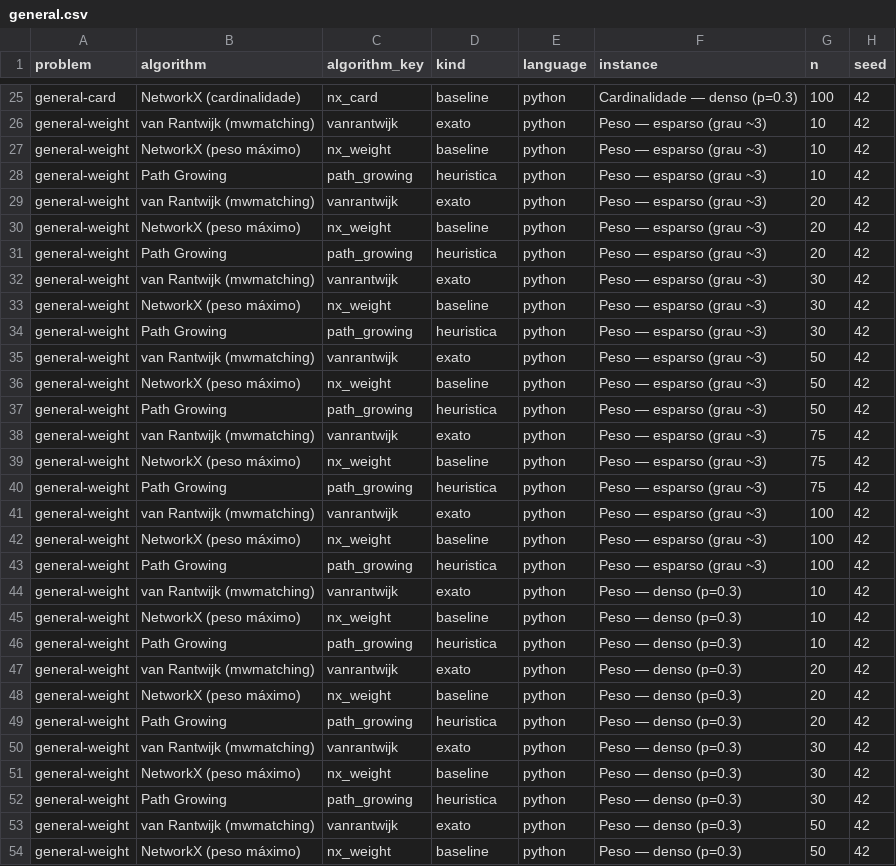
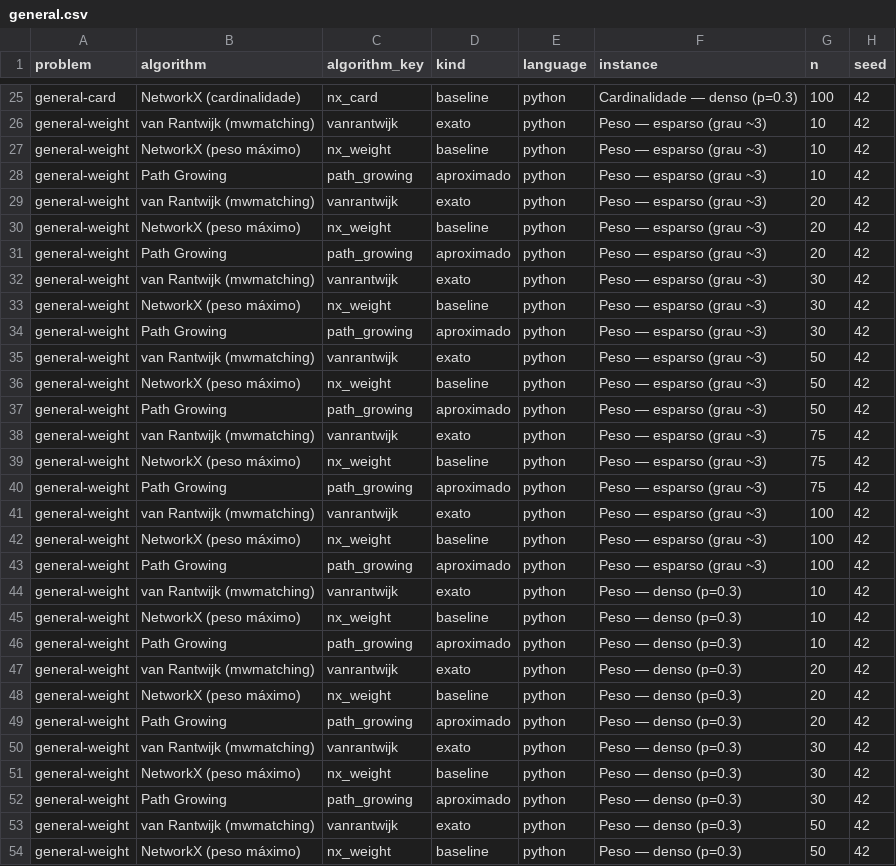
Before and after one commit to talisbreda/TCC, a CSV file: results/general.csv, drawn as a sheet; only a part is shown, gaps mark what is left out; the diff covers the shown part only; the diff names each change by its address in the sheet, - before the commit and + after, or states it on an @@ line.

```diff
--- a/results/general.csv
+++ b/results/general.csv
-D28 (kind): heuristica
+D28 (kind): aproximado
-D31 (kind): heuristica
+D31 (kind): aproximado
-D34 (kind): heuristica
+D34 (kind): aproximado
-D37 (kind): heuristica
+D37 (kind): aproximado
-D40 (kind): heuristica
+D40 (kind): aproximado
-D43 (kind): heuristica
+D43 (kind): aproximado
-D46 (kind): heuristica
+D46 (kind): aproximado
-D49 (kind): heuristica
+D49 (kind): aproximado
-D52 (kind): heuristica
+D52 (kind): aproximado
```
Also changed, not shown: 3 edited cells elsewhere in this file, results/general-crescimento.csv, results/mcm-crescimento.csv, 44 other files.
